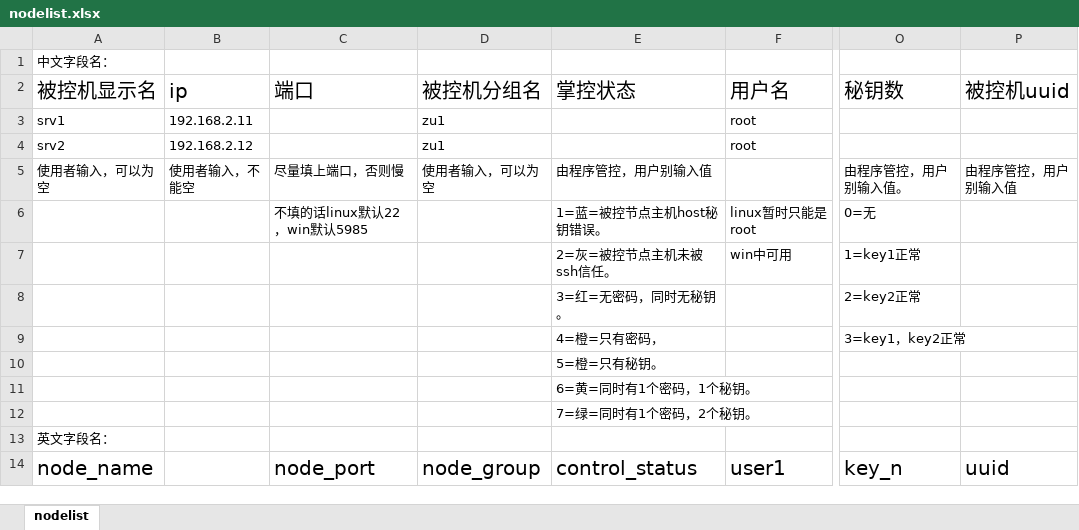
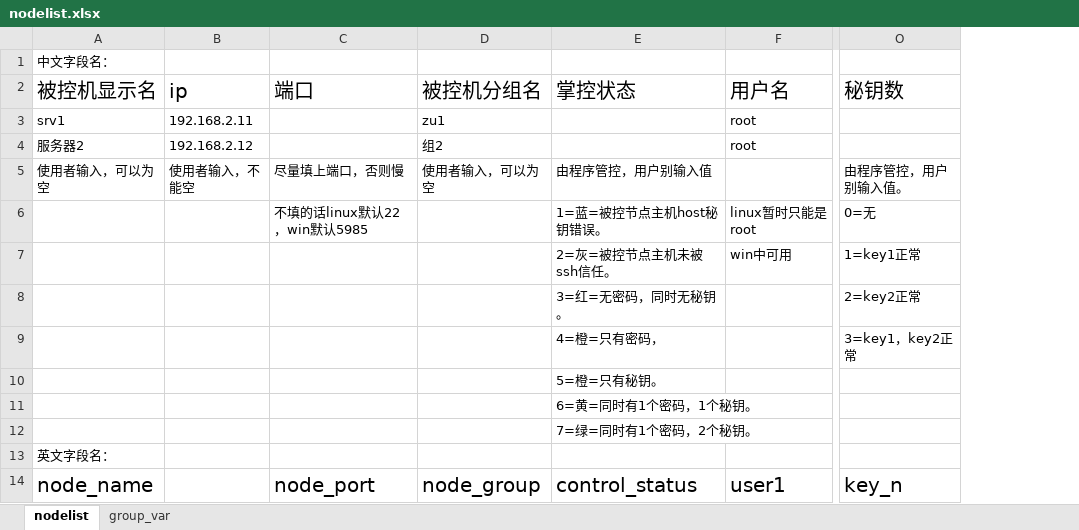
Before and after one commit to kasini3000/kasini3000, an Excel workbook: docs/examples/nodelist.xlsx, sheet nodelist, drawn as a sheet; only a part is shown, gaps mark what is left out; values as stored, in another font and other column widths than the file's, no borders; the diff names each change by its address in the sheet, - before the commit and + after, or states it on an @@ line.

```diff
--- a/docs/examples/nodelist.xlsx (sheet nodelist)
+++ b/docs/examples/nodelist.xlsx (sheet nodelist)
+sheet tab: group_var
-column P (被控机uuid), rows 5-14: 由程序管控，用户别输入值 |  |  |  |  |  |  |  |  | uuid
-A4 (被控机显示名): srv2
+A4 (被控机显示名): 服务器2
-D4 (被控机分组名): zu1
+D4 (被控机分组名): 组2
```
Also changed, not shown: 4 other files.
